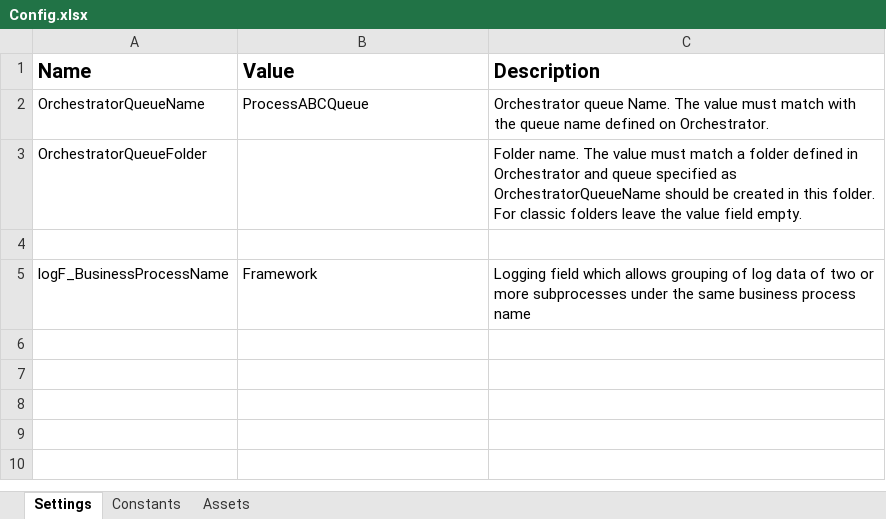
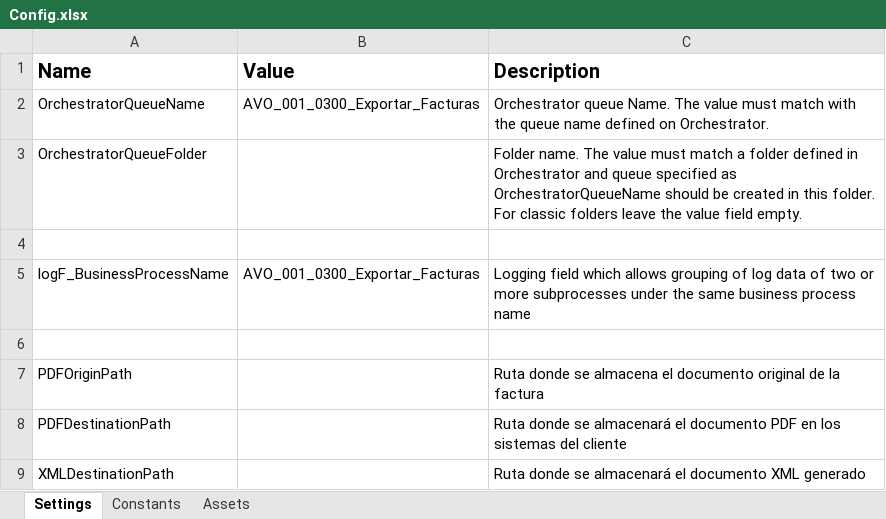
Before and after one commit to jgonzalez-RPATechnologies/AVO_001_0300_Exportar_Facturas, an Excel workbook: Data/Config.xlsx, sheet Settings, drawn as a sheet; values as stored, in another font and other column widths than the file's, no borders; the diff names each change by its address in the sheet, - before the commit and + after, or states it on an @@ line.

Commit message:
Se añaden los modulos para hacer el XML, subir el fichero PDF, subir el fichero XML, y cargar los datos del QueueItem en un diccionario, además de modificaciones en el fichero config.xlsx

```diff
--- a/Data/Config.xlsx (sheet Settings)
+++ b/Data/Config.xlsx (sheet Settings)
-B2 (Value): ProcessABCQueue
+B2 (Value): AVO_001_0300_Exportar_Facturas
-B5 (Value): Framework
+B5 (Value): AVO_001_0300_Exportar_Facturas
+row 6: (empty)
+row 7: PDFOriginPath |  | Ruta donde se almacena el documento original de la factura
+row 8: PDFDestinationPath |  | Ruta donde se almacenará el documento PDF en los sistemas del cliente
+row 9: XMLDestinationPath |  | Ruta donde se almacenará el documento XML generado
```
Also changed, not shown: 13 other files.
